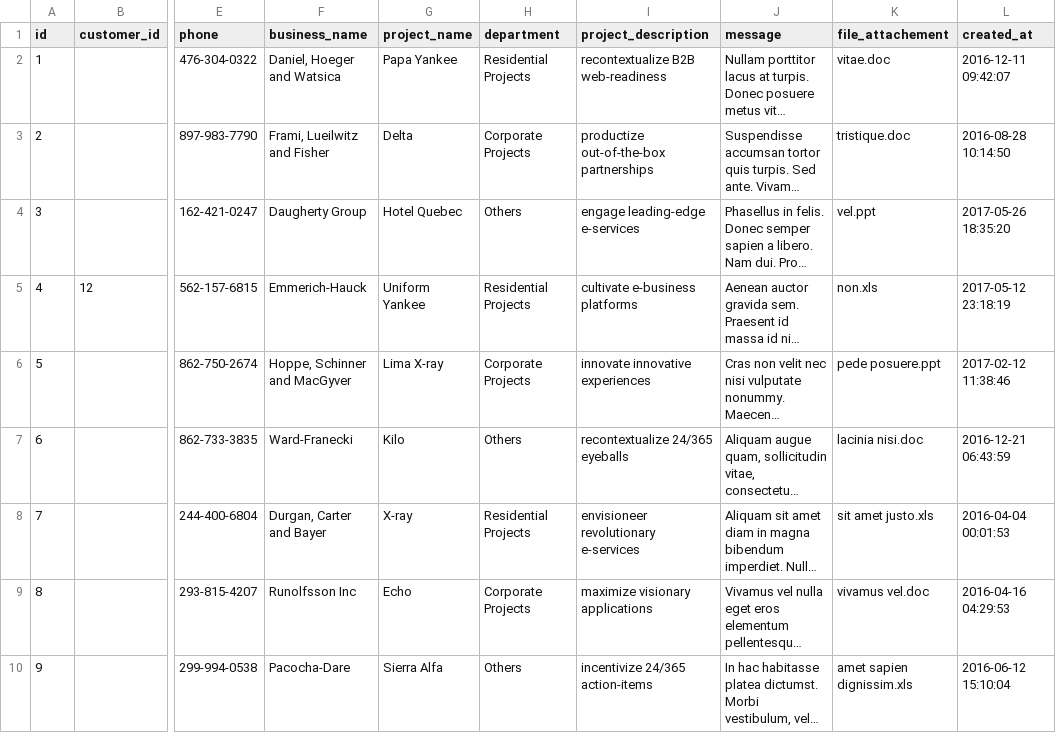
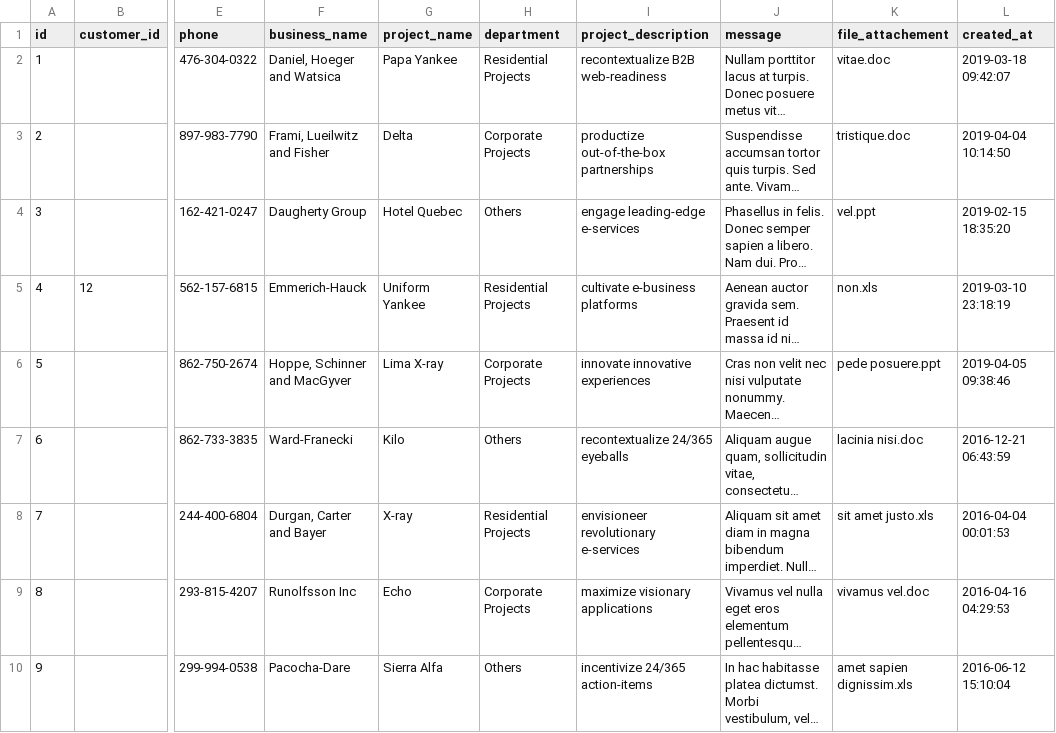
Before and after one commit to airtonbn/Rocket_Elevators_Foundation1, a CSV file: lib/seeds/leads.csv, drawn as a sheet; only a part is shown, gaps mark what is left out; long unchanged cells end in …; the diff names each change by its address in the sheet, - before the commit and + after, or states it on an @@ line.

Commit message:
Chaned lead to add good date data

```diff
--- a/lib/seeds/leads.csv
+++ b/lib/seeds/leads.csv
-L2 (created_at): 2016-12-11 09:42:07
+L2 (created_at): 2019-03-18 09:42:07
-L3 (created_at): 2016-08-28 10:14:50
+L3 (created_at): 2019-04-04 10:14:50
-L4 (created_at): 2017-05-26 18:35:20
+L4 (created_at): 2019-02-15 18:35:20
-L5 (created_at): 2017-05-12 23:18:19
+L5 (created_at): 2019-03-10 23:18:19
-L6 (created_at): 2017-02-12 11:38:46
+L6 (created_at): 2019-04-05 09:38:46
```
